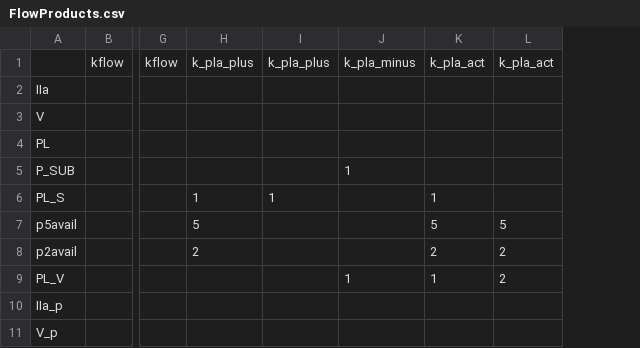
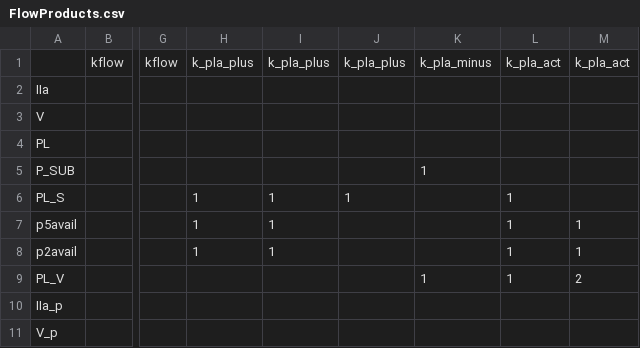
Before and after one commit to ssindiUCM/BioMassODE, a CSV file: CoagFlowTest/FlowProducts.csv, drawn as a sheet; only a part is shown, gaps mark what is left out; removed rows and columns are numbered as before the commit, all else as after; the diff names each change by its address in the sheet, - before the commit and + after, or states it on an @@ line.

```diff
--- a/CoagFlowTest/FlowProducts.csv
+++ b/CoagFlowTest/FlowProducts.csv
+column J, rows 1-6: k_pla_plus |  |  |  |  | 1
+column L, rows 1-9: k_pla_act |  |  |  |  | 1 | 1 | 1 | 1
-column L, rows 1-9: k_pla_act |  |  |  |  |  | 5 | 2 | 2
-M6: 1
+M6: (empty)
-H7: 5
+H7: 1
-I7:I8: (empty)
+I7:I8: 1
-M7: 5
+M7: 1
-H8: 2
+H8: 1
-M8: 2
+M8: 1
-M9: 1
+M9: 2
```
Also changed, not shown: CoagFlowTest/FlowReactants.csv, CoagFlowTest/FlowStoich.csv, 4 other files.
